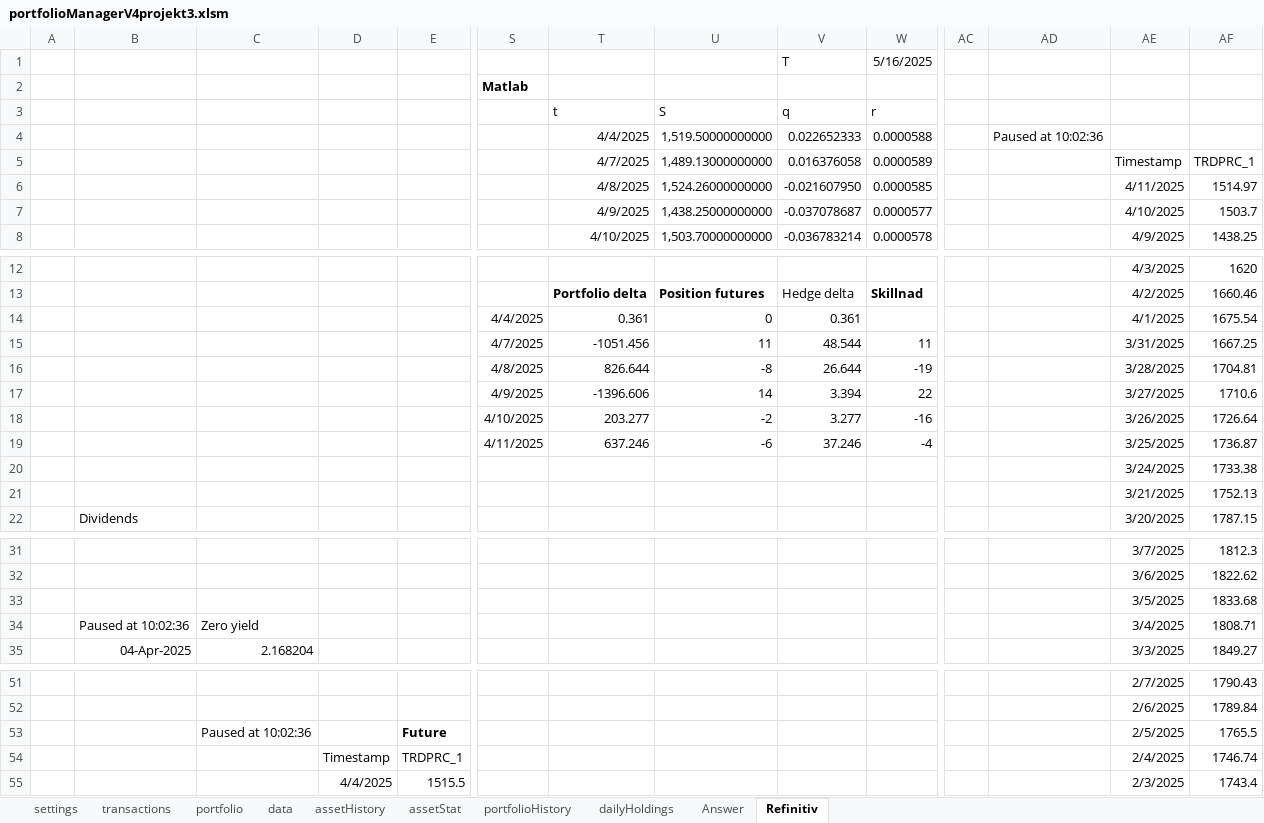
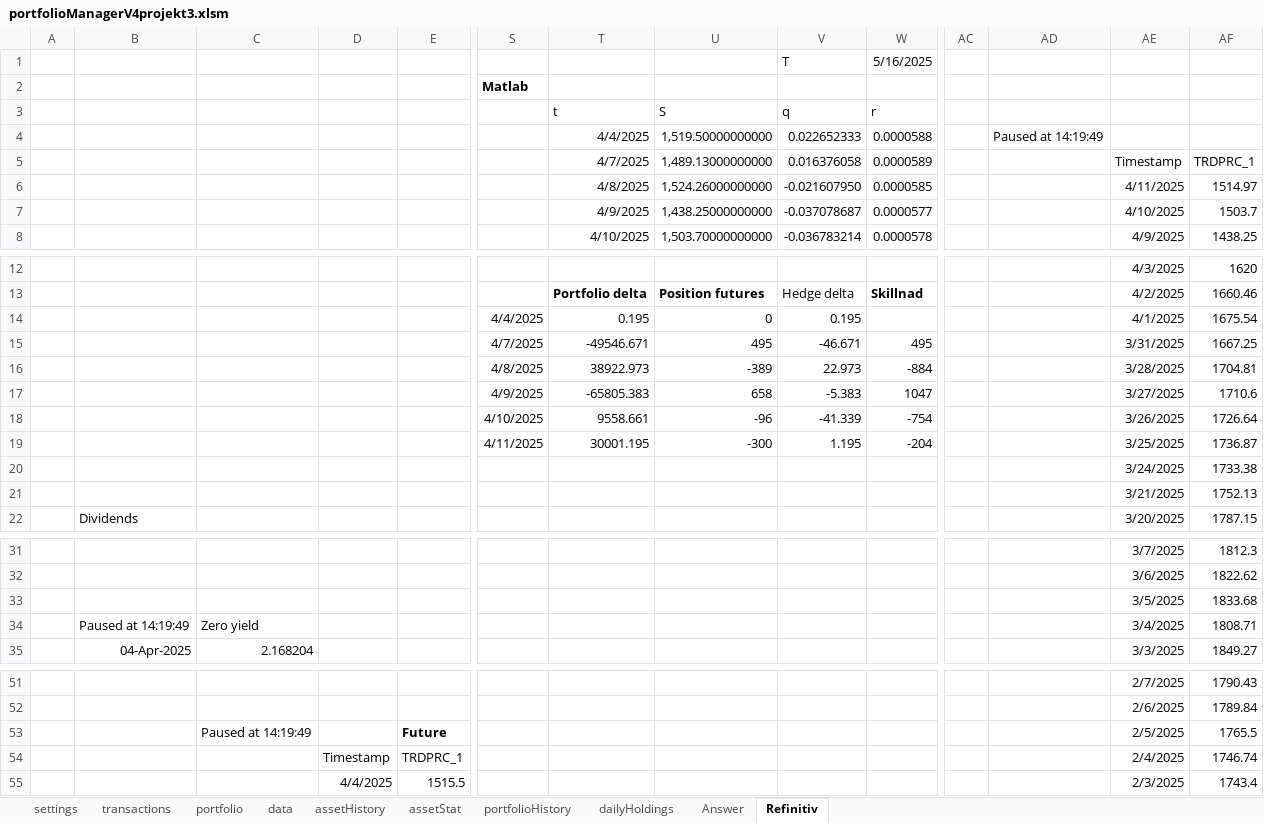
Before and after one commit to ErikssonWilliam/Portfolio-Management, an Excel workbook: Project 3/portfolioManagerV4projekt3.xlsm, sheet Refinitiv, drawn as a sheet; only a part is shown, gaps mark what is left out; values as stored, in another font and other column widths than the file's, no borders; charts and pictures not drawn; removed rows and columns are numbered as before the commit, all else as after; rows hold the shown columns only; the diff names each change by its address in the sheet, - before the commit and + after, or states it on an @@ line.

```diff
--- a/Project 3/portfolioManagerV4projekt3.xlsm (sheet Refinitiv)
+++ b/Project 3/portfolioManagerV4projekt3.xlsm (sheet Refinitiv)
-AD4: Paused at 10:02:36
+AD4: Paused at 14:19:49
-T14 (t): 0.361
+T14 (t): 0.195
-V14 (q): 0.361
+V14 (q): 0.195
-row 15:  |  |  |  |  | 4/7/2025 | -1051.456 | 11 | 48.544 | 11 |  |  | 3/31/2025 | 1667.25
-row 16:  |  |  |  |  | 4/8/2025 | 826.644 | -8 | 26.644 | -19 |  |  | 3/28/2025 | 1704.81
-row 17:  |  |  |  |  | 4/9/2025 | -1396.606 | 14 | 3.394 | 22 |  |  | 3/27/2025 | 1710.6
-row 18:  |  |  |  |  | 4/10/2025 | 203.277 | -2 | 3.277 | -16 |  |  | 3/26/2025 | 1726.64
-row 19:  |  |  |  |  | 4/11/2025 | 637.246 | -6 | 37.246 | -4 |  |  | 3/25/2025 | 1736.87
+row 15:  |  |  |  |  | 4/7/2025 | -49546.671 | 495 | -46.671 | 495 |  |  | 3/31/2025 | 1667.25
+row 16:  |  |  |  |  | 4/8/2025 | 38922.973 | -389 | 22.973 | -884 |  |  | 3/28/2025 | 1704.81
+row 17:  |  |  |  |  | 4/9/2025 | -65805.383 | 658 | -5.383 | 1047 |  |  | 3/27/2025 | 1710.6
+row 18:  |  |  |  |  | 4/10/2025 | 9558.661 | -96 | -41.339 | -754 |  |  | 3/26/2025 | 1726.64
+row 19:  |  |  |  |  | 4/11/2025 | 30001.195 | -300 | 1.195 | -204 |  |  | 3/25/2025 | 1736.87
-B34: Paused at 10:02:36
+B34: Paused at 14:19:49
-C53: Paused at 10:02:36
+C53: Paused at 14:19:49
```
Also changed, not shown: sheet assetHistory, sheet Answer, sheet transactions, sheet data, sheet portfolio, 5 other files.
